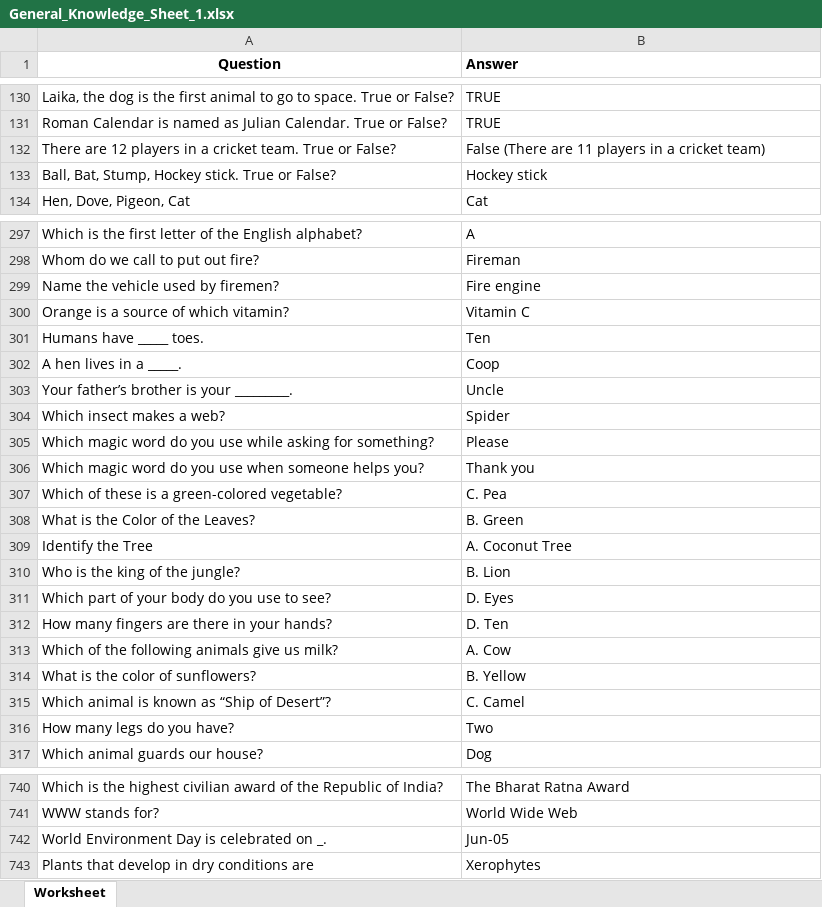
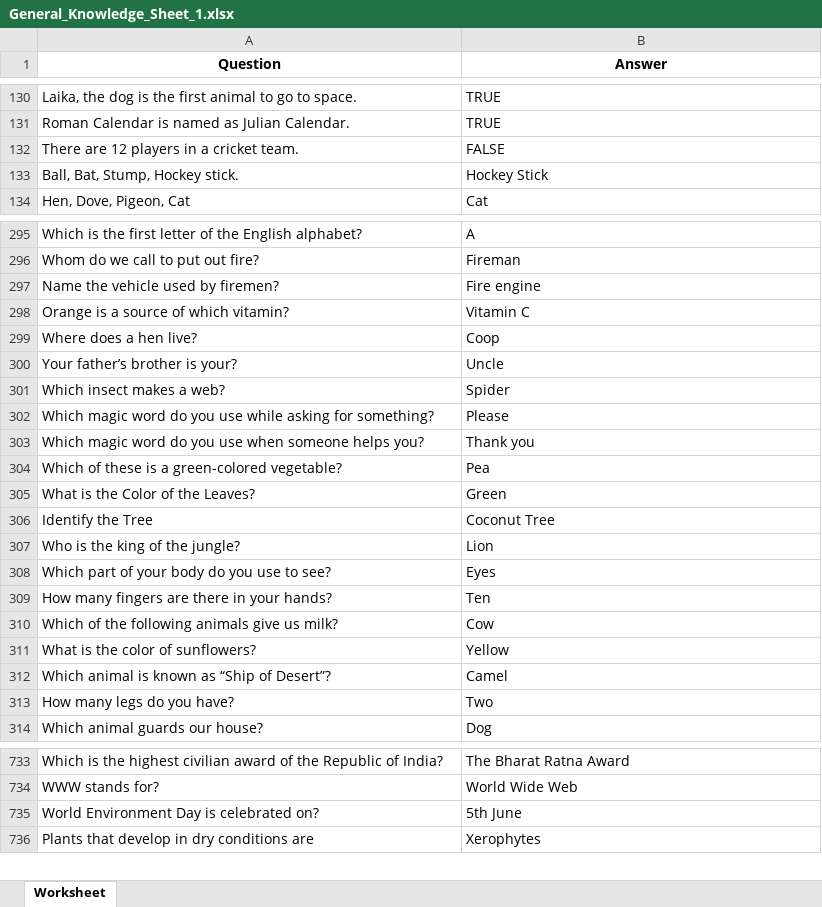
Before and after one commit to Arko-Sengupta/Know-Genius, an Excel workbook: data/raw_data/General_Knowledge_Sheet_1.xlsx, sheet Worksheet, drawn as a sheet; only a part is shown, gaps mark what is left out; values as stored, in another font and other column widths than the file's, no borders; conditional formats not drawn; removed rows and columns are numbered as before the commit, all else as after; the diff covers the shown part only; the diff names each change by its address in the sheet, - before the commit and + after, or states it on an @@ line.

```diff
--- a/data/raw_data/General_Knowledge_Sheet_1.xlsx (sheet Worksheet)
+++ b/data/raw_data/General_Knowledge_Sheet_1.xlsx (sheet Worksheet)
-B1 alignment: left
+B1 alignment: center
-A130 (Question): …to space. True or False?
+A130 (Question): …to space.
-A131 (Question): …Julian Calendar. True or False?
+A131 (Question): …Julian Calendar.
-row 132: There are 12 players in a cricket team. True or False? | False (There are 11 players in a cricket team)
+row 132: There are 12 players in a cricket team. | FALSE
-A133 (Question): Ball, Bat, Stump, Hockey stick. True or False?
+A133 (Question): Ball, Bat, Stump, Hockey stick.
-B133 (Answer): Hockey stick
+B133 (Answer): Hockey Stick
-row 301: Humans have _____ toes. | Ten
-A299 (Question): A hen lives in a _____.
+A299 (Question): Where does a hen live?
-A300 (Question): Your father’s brother is your _________.
+A300 (Question): Your father’s brother is your?
-B304 (Answer): C. Pea
+B304 (Answer): Pea
-B305 (Answer): B. Green
+B305 (Answer): Green
-B306 (Answer): A. Coconut Tree
+B306 (Answer): Coconut Tree
-B307 (Answer): B. Lion
+B307 (Answer): Lion
-B308 (Answer): D. Eyes
+B308 (Answer): Eyes
-B309 (Answer): D. Ten
+B309 (Answer): Ten
-B310 (Answer): A. Cow
+B310 (Answer): Cow
-B311 (Answer): B. Yellow
+B311 (Answer): Yellow
-B312 (Answer): C. Camel
+B312 (Answer): Camel
-row 742: World Environment Day is celebrated on _. | Jun-05
+row 735: World Environment Day is celebrated on? | 5th June
```
Also changed, not shown: 36 added rows, 44 removed rows and 146 edited cells elsewhere in this sheet, 1 other file.
